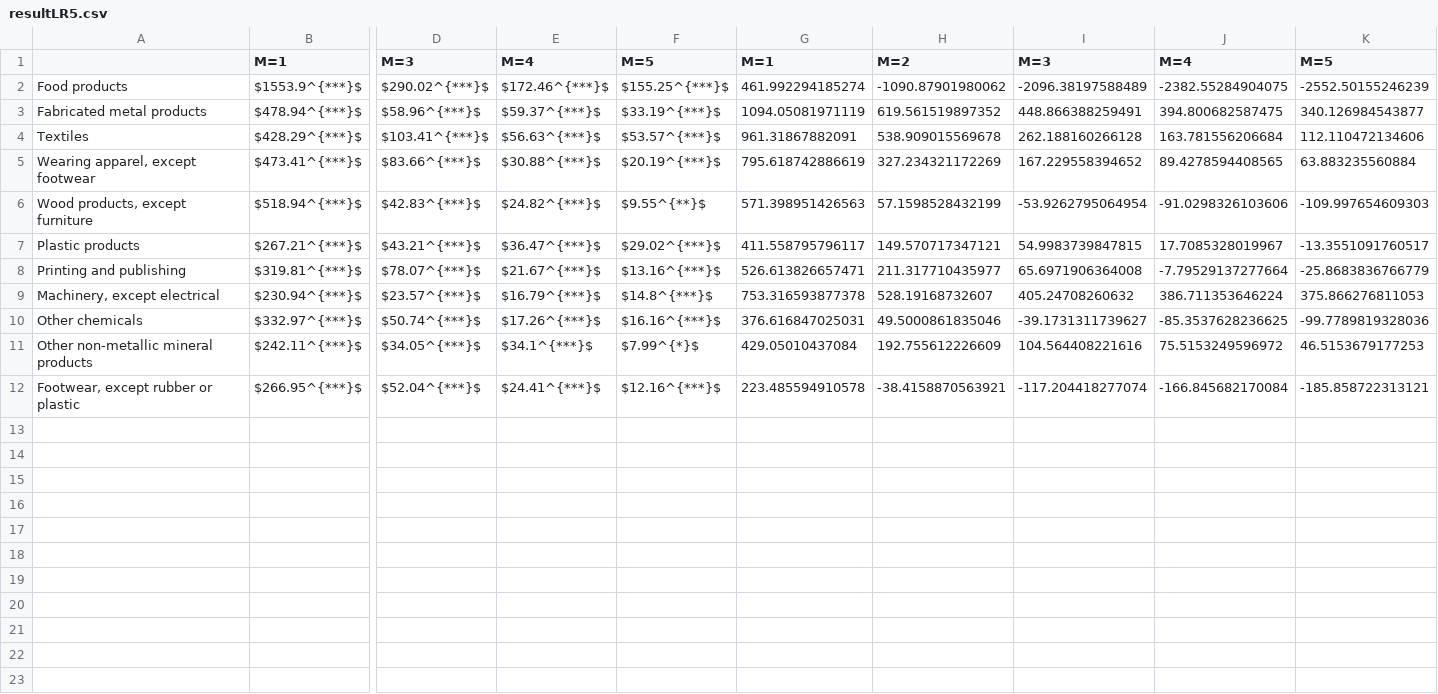
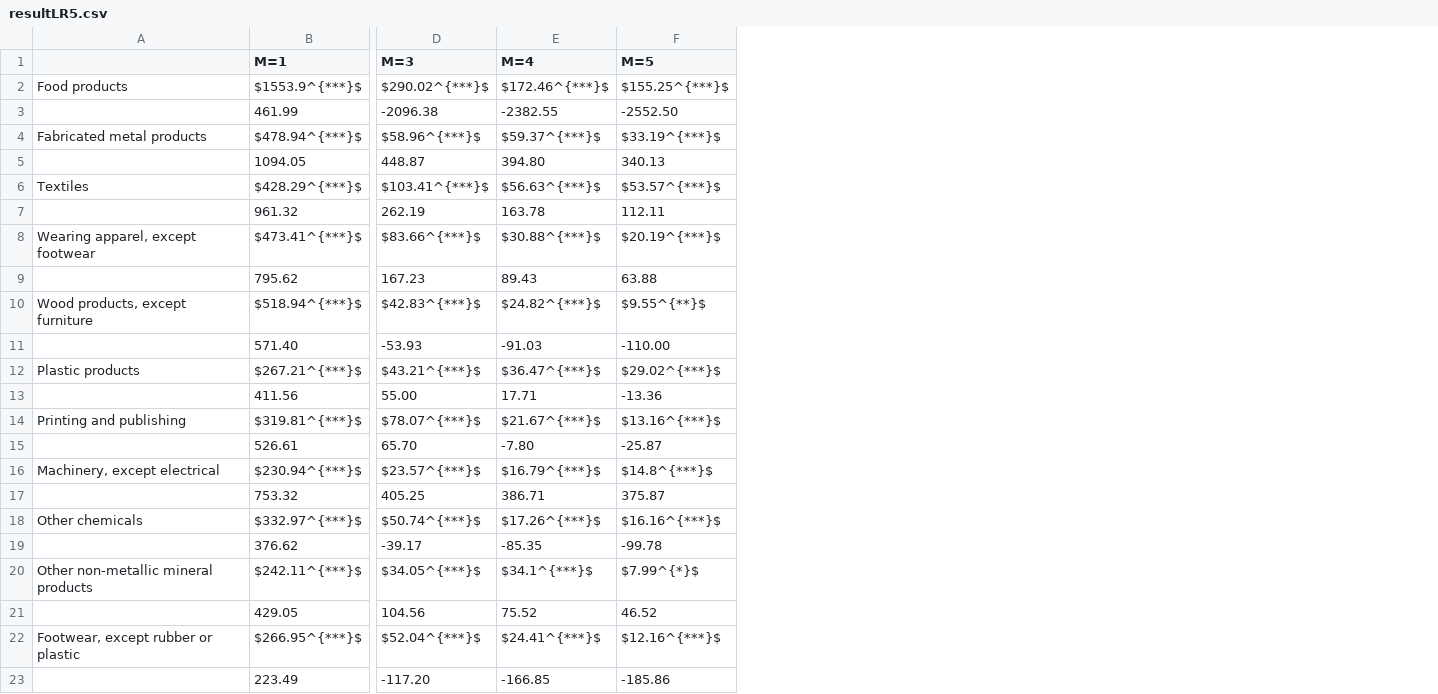
Before and after one commit to JasmineHao/NormalRegPanelMixture, a CSV file: results/Chile/resultLR5.csv, drawn as a sheet; only a part is shown, gaps mark what is left out; removed rows and columns are numbered as before the commit, all else as after; rows hold the shown columns only; the diff names each change by its address in the sheet, - before the commit and + after, or states it on an @@ line.

Commit message:
update empirical results

```diff
--- a/results/Chile/resultLR5.csv
+++ b/results/Chile/resultLR5.csv
-column G (M=1), rows 2-12: 461.992294185274 | 1094.05081971119 | 961.31867882091 | 795.618742886619 | 571.398951426563 | 411.558795796117 | 526.613826657471 | 753.316593877378 | 376.616847025031 | 429.05010437084 | 223.485594910578
-column H (M=2), rows 2-12: -1090.87901980062 | 619.561519897352 | 538.909015569678 | 327.234321172269 | 57.1598528432199 | 149.570717347121 | 211.317710435977 | 528.19168732607 | 49.5000861835046 | 192.755612226609 | -38.4158870563921
-column I (M=3), rows 2-12: -2096.38197588489 | 448.866388259491 | 262.188160266128 | 167.229558394652 | -53.9262795064954 | 54.9983739847815 | 65.6971906364008 | 405.24708260632 | -39.1731311739627 | 104.564408221616 | -117.204418277074
-column J (M=4), rows 2-12: -2382.55284904075 | 394.800682587475 | 163.781556206684 | 89.4278594408565 | -91.0298326103606 | 17.7085328019967 | -7.79529137277664 | 386.711353646224 | -85.3537628236625 | 75.5153249596972 | -166.845682170084
-column K (M=5), rows 2-12: -2552.50155246239 | 340.126984543877 | 112.110472134606 | 63.883235560884 | -109.997654609303 | -13.3551091760517 | -25.8683836766779 | 375.866276811053 | -99.7789819328036 | 46.5153679177253 | -185.858722313121
+row 3:  | 461.99 | -2096.38 | -2382.55 | -2552.50
+row 5:  | 1094.05 | 448.87 | 394.80 | 340.13
+row 7:  | 961.32 | 262.19 | 163.78 | 112.11
+row 9:  | 795.62 | 167.23 | 89.43 | 63.88
+row 11:  | 571.40 | -53.93 | -91.03 | -110.00
+row 13:  | 411.56 | 55.00 | 17.71 | -13.36
+row 15:  | 526.61 | 65.70 | -7.80 | -25.87
+row 17:  | 753.32 | 405.25 | 386.71 | 375.87
+row 19:  | 376.62 | -39.17 | -85.35 | -99.78
+row 21:  | 429.05 | 104.56 | 75.52 | 46.52
+row 23:  | 223.49 | -117.20 | -166.85 | -185.86
```
Also changed, not shown: results/Chile/resultLR3.csv, results/Chile/resultLR4.csv, 12 other files.
